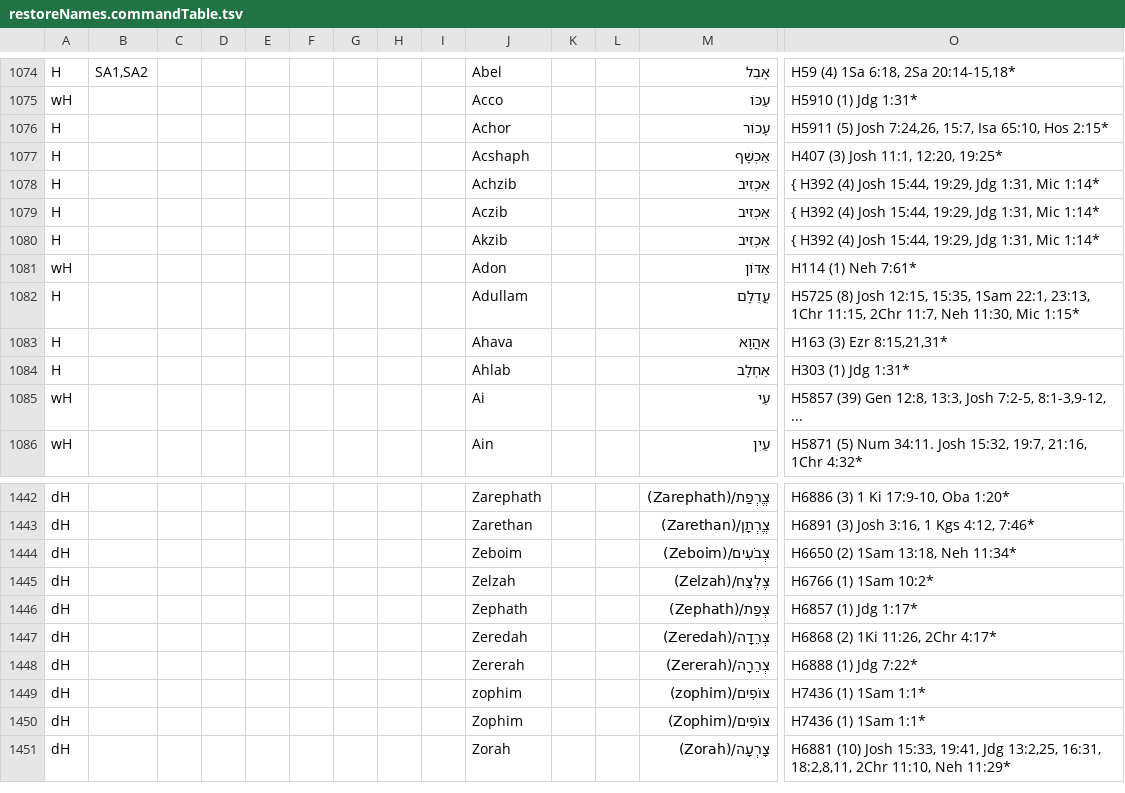
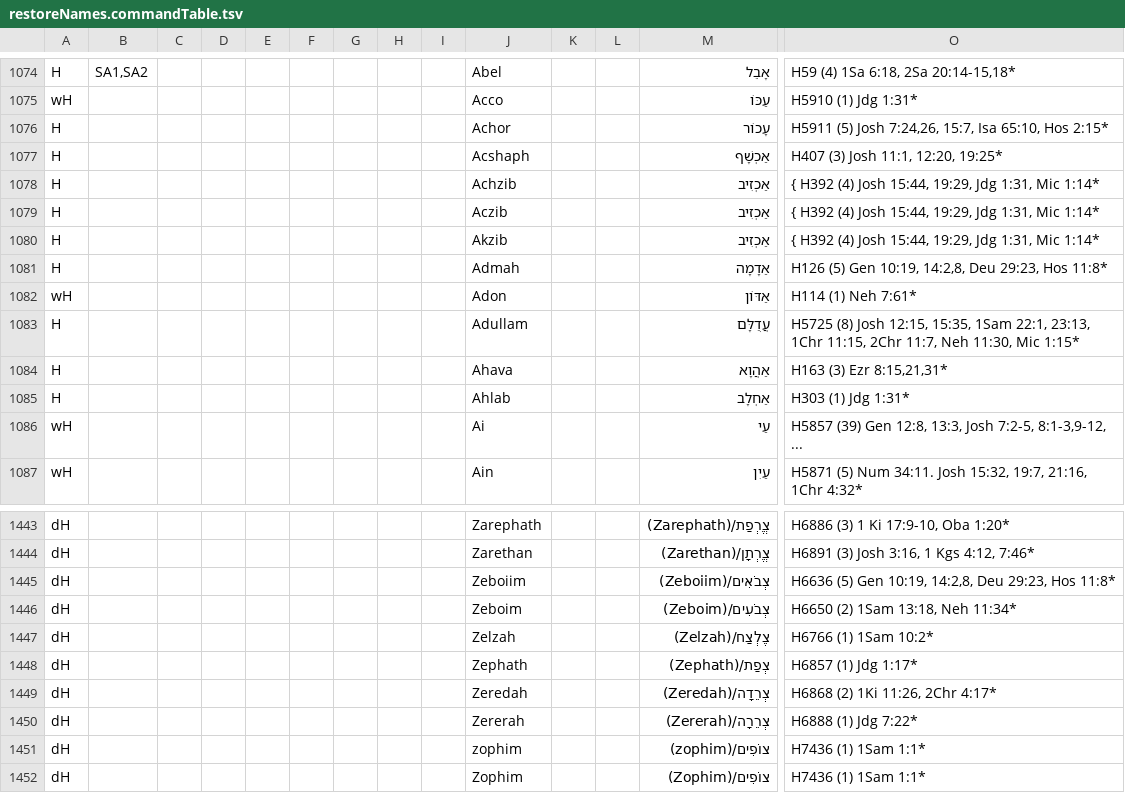
Before and after one commit to Freely-Given-org/OpenEnglishTranslation--OET, a TSV file: scripts/ScriptedOTUpdates/restoreNames.commandTable.tsv, drawn as a sheet; only a part is shown, gaps mark what is left out; the shorter side is filled out with more unchanged rows; rows hold the shown columns only; the diff names each change by its address in the sheet, - before the commit and + after, or states it on an @@ line.

```diff
--- a/scripts/ScriptedOTUpdates/restoreNames.commandTable.tsv
+++ b/scripts/ScriptedOTUpdates/restoreNames.commandTable.tsv
+row 1081: H |  |  |  |  |  |  |  |  | Admah |  |  | אַדָמָה | H126 (5) Gen 10:19, 14:2,8, Deu 29:23, Hos 11:8*
+row 1445: dH |  |  |  |  |  |  |  |  | Zeboiim |  |  | צְבֹאִים/(Zeboiim) | H6636 (5) Gen 10:19, 14:2,8, Deu 29:23, Hos 11:8*
```
Also changed, not shown: 2 other files.
